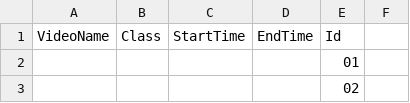
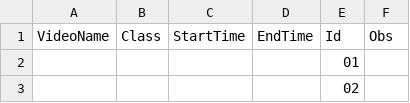
Before and after one commit to olavosamp/database-maker, a CSV file: csv/template.csv, drawn as a sheet; only a part is shown.

Commit message:
Started registro_de_eventos and added 1 csv

```diff
--- a/csv/template.csv
+++ b/csv/template.csv
@@ -1,2 +1,2 @@
-VideoName,Class,StartTime,EndTime,Id
+VideoName,Class,StartTime,EndTime,Id,Obs
 ,,,,01
```
Also changed, not shown: 2 other files.
